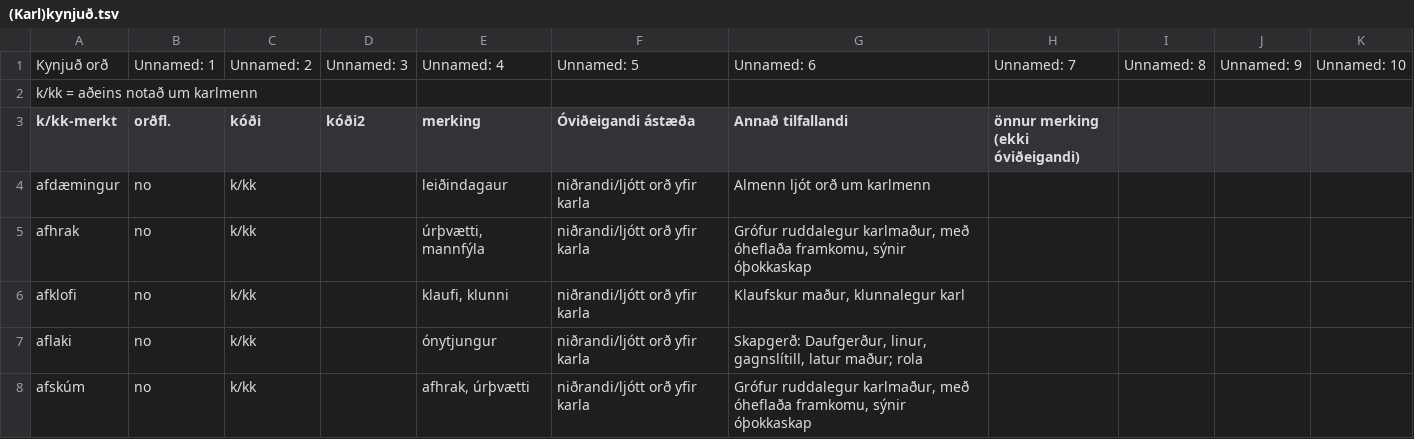
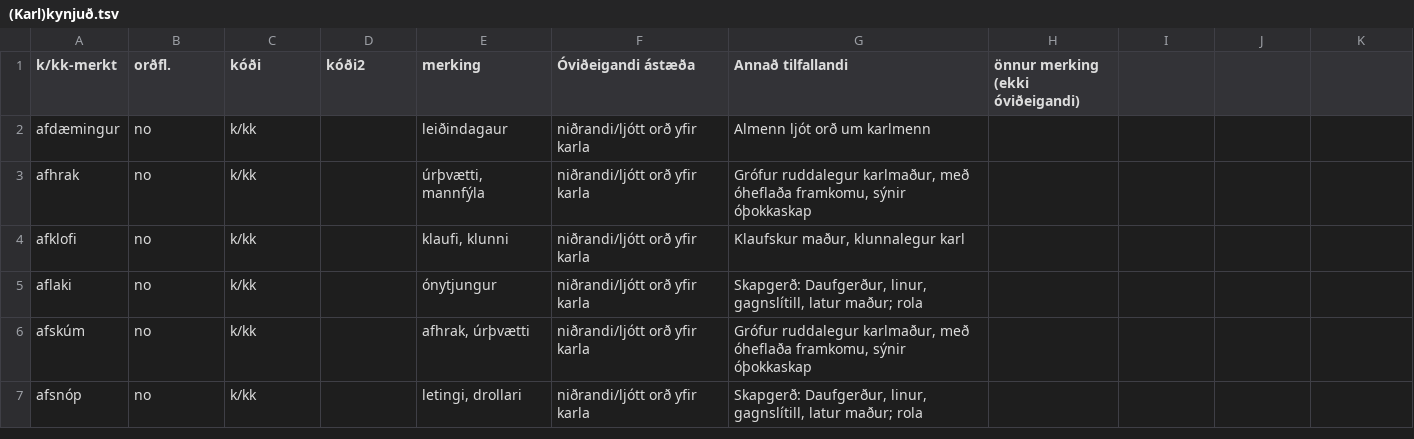
Before and after one commit to antonkarl/iceTaboo, a TSV file: Ovideigandi_ord_flokkar_excel/(Karl)kynjuð.tsv, drawn as a sheet; only a part is shown; the shorter side is filled out with more unchanged rows; the diff names each change by its address in the sheet, - before the commit and + after, or states it on an @@ line.

```diff
--- a/Ovideigandi_ord_flokkar_excel/(Karl)kynjuð.tsv
+++ b/Ovideigandi_ord_flokkar_excel/(Karl)kynjuð.tsv
-row 1: Kynjuð orð | Unnamed: 1 | Unnamed: 2 | Unnamed: 3 | Unnamed: 4 | Unnamed: 5 | Unnamed: 6 | Unnamed: 7 | Unnamed: 8 | Unnamed: 9 | Unnamed: 10
-row 2: k/kk = aðeins notað um karlmenn
```
Also changed, not shown: Ovideigandi_ord_flokkar_excel/(Kven)kynjuð orð.tsv, Ovideigandi_ord_flokkar_excel/Heimsku-orð.tsv, 21 other files.
